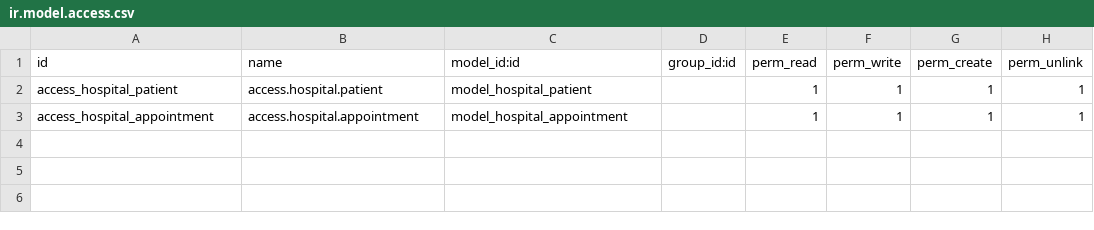
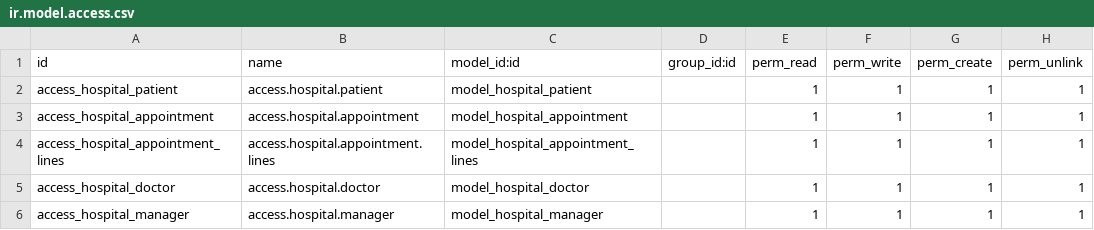
Before and after one commit to raihanalam/Odoo-HospitalManagement-ERP, a CSV file: custom/odoo_hospital/security/ir.model.access.csv, drawn as a sheet.

```diff
--- a/custom/odoo_hospital/security/ir.model.access.csv
+++ b/custom/odoo_hospital/security/ir.model.access.csv
@@ -3 +3,4 @@ access_hospital_patient, access.hospital.patient,model_hospital_patient,,1,1,1,1
 access_hospital_appointment, access.hospital.appointment,model_hospital_appointment,,1,1,1,1
+access_hospital_appointment_lines, access.hospital.appointment.lines,model_hospital_appointment_lines,,1,1,1,1
+access_hospital_doctor, access.hospital.doctor,model_hospital_doctor,,1,1,1,1
+access_hospital_manager, access.hospital.manager,model_hospital_manager,,1,1,1,1
```
Also changed, not shown: 16 other files.
